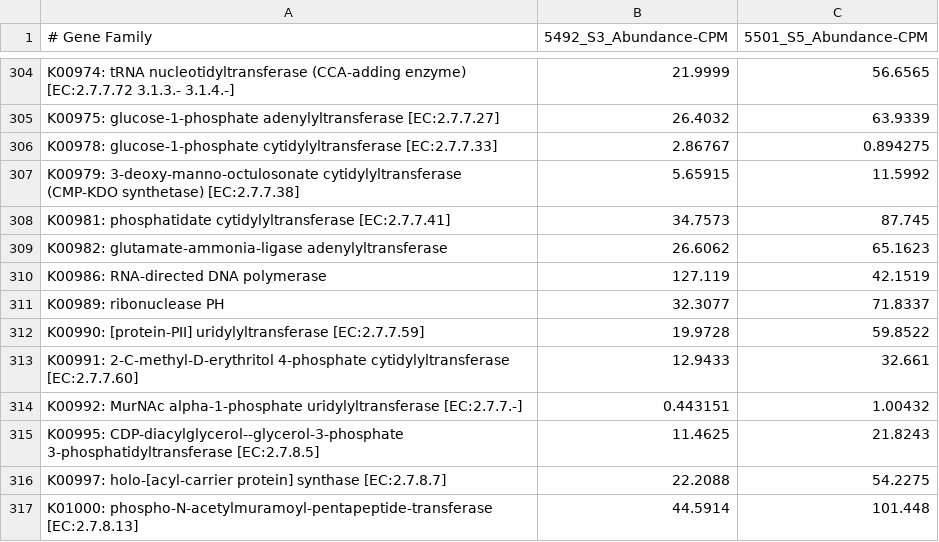
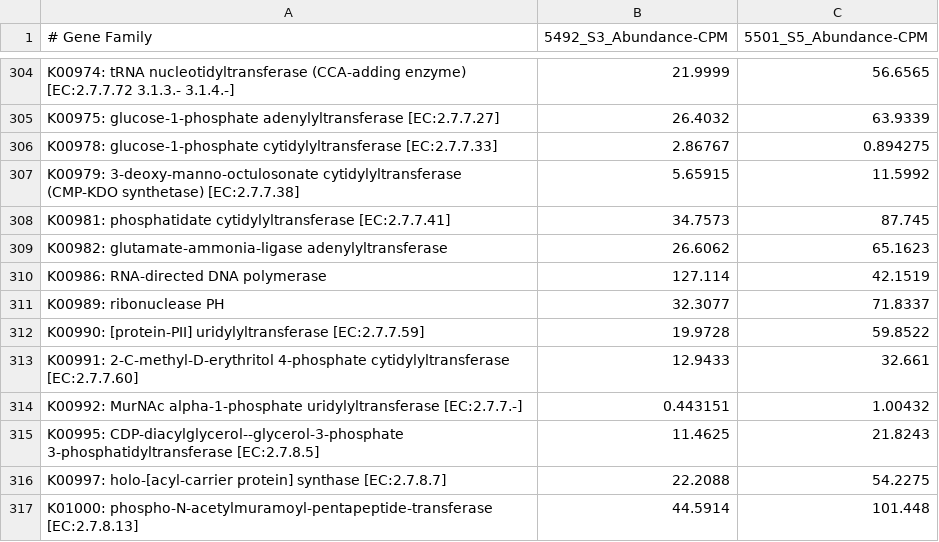
Before and after one commit to AstrobioMike/NASA-GeneLab-working, a TSV file: Metagenomics/Illumina/example-output/Read-based_Processing/GLDS-286-gene-families-KO-cpm.tsv, drawn as a sheet; only a part is shown, gaps mark what is left out.

```diff
--- a/Metagenomics/Illumina/example-output/Read-based_Processing/GLDS-286-gene-families-KO-cpm.tsv
+++ b/Metagenomics/Illumina/example-output/Read-based_Processing/GLDS-286-gene-families-KO-cpm.tsv
@@ -309,3 +309,3 @@ K00981: phosphatidate cytidylyltransferase [EC:2.7.7.41]	34.7573	87.745
 K00982: glutamate-ammonia-ligase adenylyltransferase	26.6062	65.1623
-K00986: RNA-directed DNA polymerase	127.119	42.1519
+K00986: RNA-directed DNA polymerase	127.114	42.1519
 K00989: ribonuclease PH	32.3077	71.8337
```
Also changed, not shown: Metagenomics/Illumina/example-output/Assembly-based_Processing/Assemblies/assembly-summaries.tsv, Metagenomics/Illumina/example-output/Assembly-based_Processing/Combined_Outputs/GLDS-286-KO-function-coverages.tsv, 32 other files.
